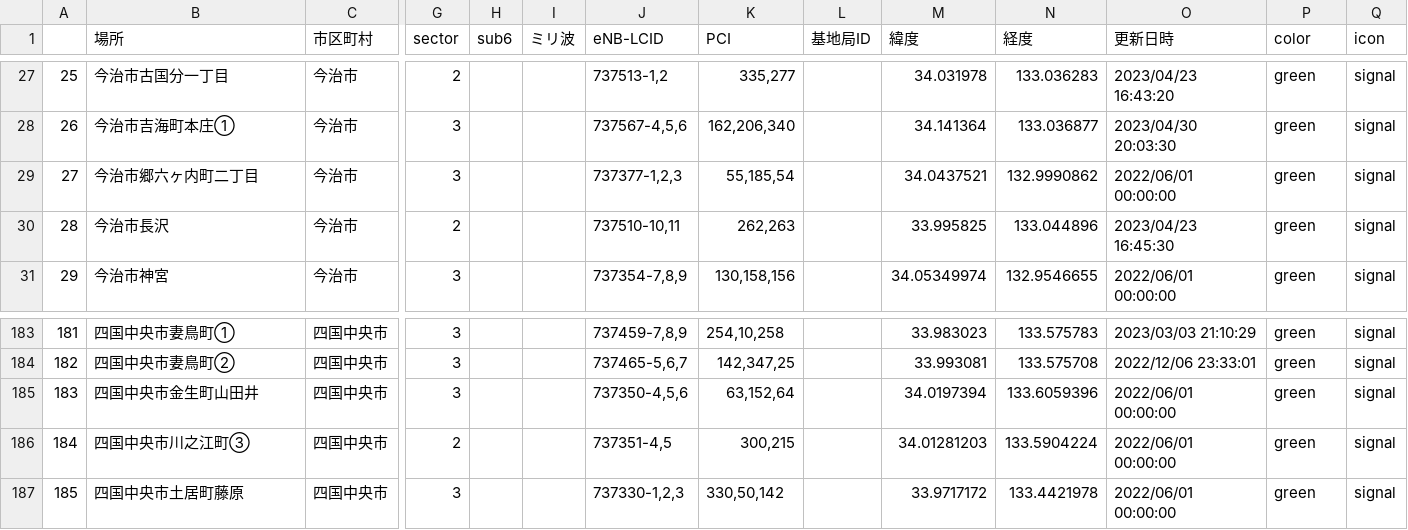
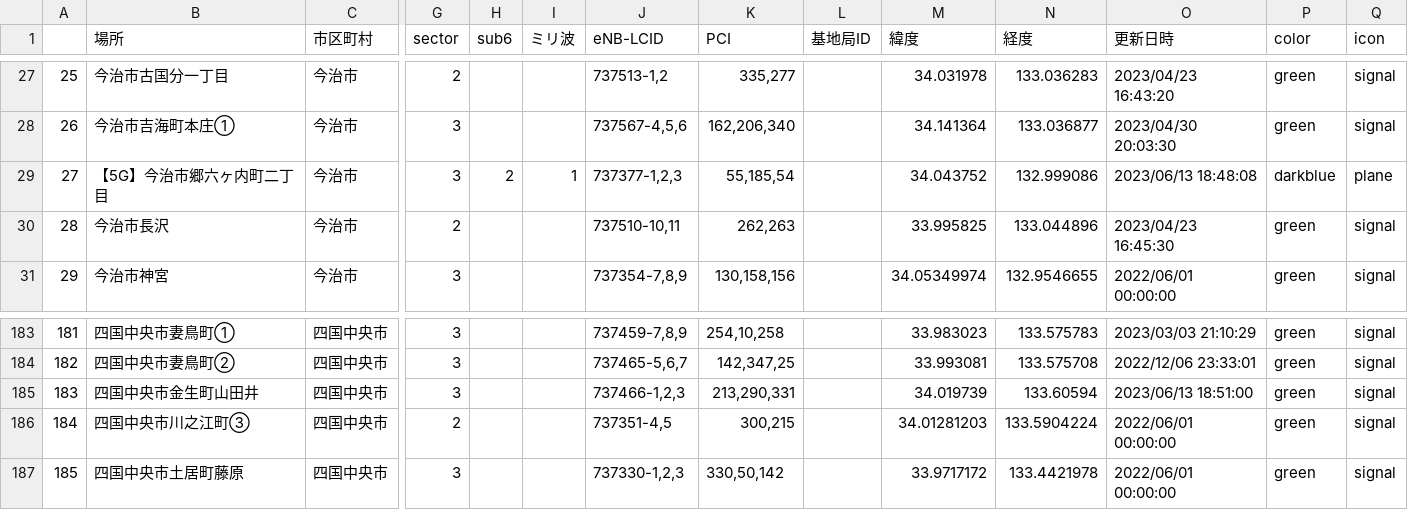
Before and after one commit to raku10ehime/map, a CSV file: ehime.csv, drawn as a sheet; only a part is shown, gaps mark what is left out; the diff names each change by its address in the sheet, - before the commit and + after, or states it on an @@ line.

```diff
--- a/ehime.csv
+++ b/ehime.csv
-B29 (場所): 今治市郷六ヶ内町二丁目
+B29 (場所): 【5G】今治市郷六ヶ内町二丁目
-H29 (sub6): (empty)
+H29 (sub6): 2
-I29 (ミリ波): (empty)
+I29 (ミリ波): 1
-M29 (緯度): 34.0437521
+M29 (緯度): 34.043752
-N29 (経度): 132.9990862
+N29 (経度): 132.999086
-O29 (更新日時): 2022/06/01 00:00:00
+O29 (更新日時): 2023/06/13 18:48:08
-P29 (color): green
+P29 (color): darkblue
-Q29 (icon): signal
+Q29 (icon): plane
-J185 (eNB-LCID): 737350-4,5,6
+J185 (eNB-LCID): 737466-1,2,3
-K185 (PCI): 63,152,64
+K185 (PCI): 213,290,331
-M185 (緯度): 34.0197394
+M185 (緯度): 34.019739
-N185 (経度): 133.6059396
+N185 (経度): 133.60594
-O185 (更新日時): 2022/06/01 00:00:00
+O185 (更新日時): 2023/06/13 18:51:00
```
Also changed, not shown: list.csv, 2 other files.
